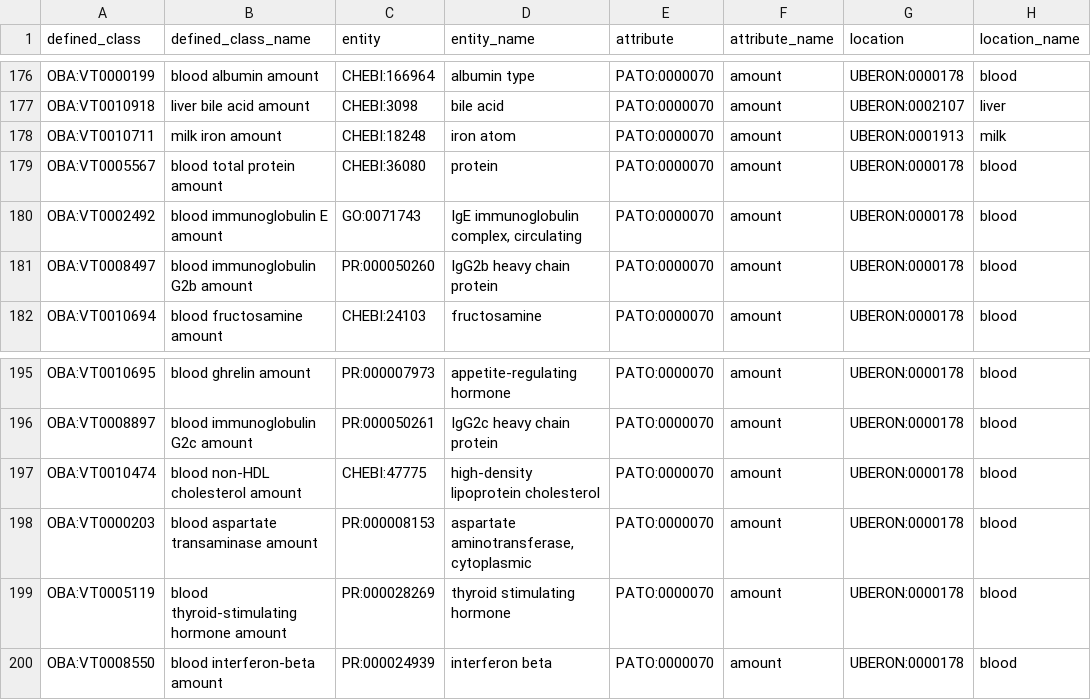
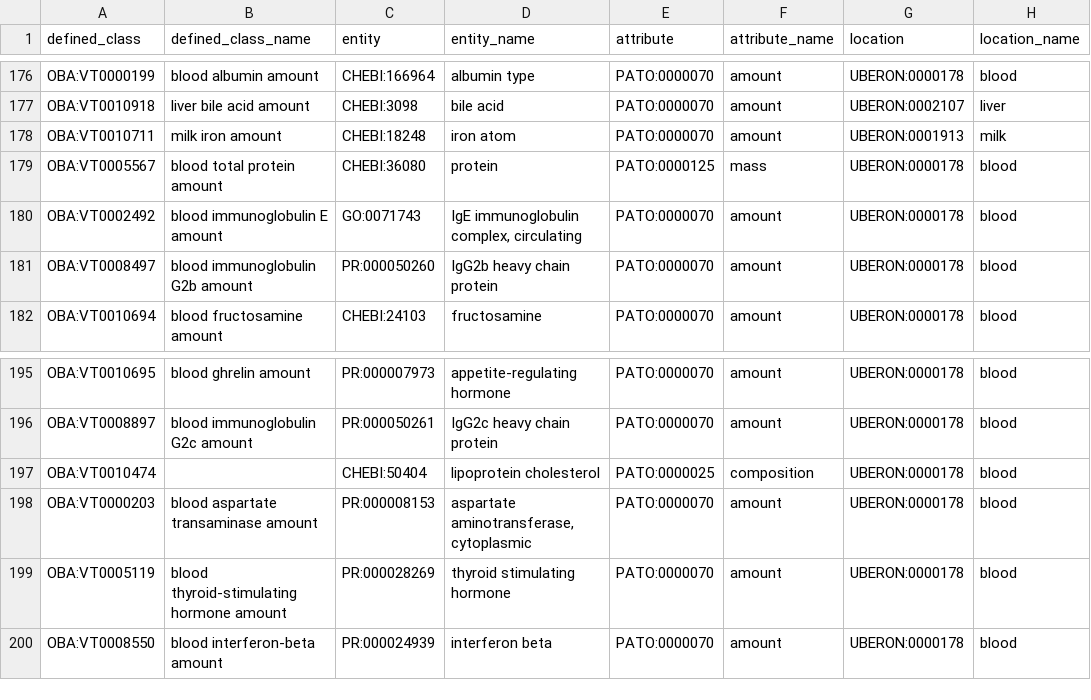
Before and after one commit to obophenotype/bio-attribute-ontology, a TSV file: src/patterns/data/default/entity_attribute_location.tsv, drawn as a sheet; only a part is shown, gaps mark what is left out.

Commit message:
Fix duplicate definition errors
This commit intends to
1. Use *PATO:0000125	mass* quality with *OBA:VT0005567 blood total protein amount* to avoid blood protein amount duplicates.
2. Use *PATO:0000025	composition* and *CHEBI:50404	lipoprotein cholesterol* with *OBA:VT0010474 blood non-HDL cholesterol* to avoid negation in logical definition.

Part of #85.

```diff
--- a/src/patterns/data/default/entity_attribute_location.tsv
+++ b/src/patterns/data/default/entity_attribute_location.tsv
@@ -178,3 +178,3 @@ OBA:VT0010918	liver bile acid amount	CHEBI:3098	bile acid	PATO:0000070	amount	UB
 OBA:VT0010711	milk iron amount	CHEBI:18248	iron atom	PATO:0000070	amount	UBERON:0001913	milk
-OBA:VT0005567	blood total protein amount	CHEBI:36080	protein	PATO:0000070	amount	UBERON:0000178	blood
+OBA:VT0005567	blood total protein amount	CHEBI:36080	protein	PATO:0000125	mass	UBERON:0000178	blood
 OBA:VT0002492	blood immunoglobulin E amount	GO:0071743	IgE immunoglobulin complex, circulating	PATO:0000070	amount	UBERON:0000178	blood
@@ -196,3 +196,3 @@ OBA:VT0010695	blood ghrelin amount	PR:000007973	appetite-regulating hormone	PATO
 OBA:VT0008897	blood immunoglobulin G2c amount	PR:000050261	IgG2c heavy chain protein	PATO:0000070	amount	UBERON:0000178	blood
-OBA:VT0010474	blood non-HDL cholesterol amount	CHEBI:47775	high-density lipoprotein cholesterol	PATO:0000070	amount	UBERON:0000178	blood
+OBA:VT0010474		CHEBI:50404	lipoprotein cholesterol	PATO:0000025	composition	UBERON:0000178	blood
 OBA:VT0000203	blood aspartate transaminase amount	PR:000008153	aspartate aminotransferase, cytoplasmic	PATO:0000070	amount	UBERON:0000178	blood
```
